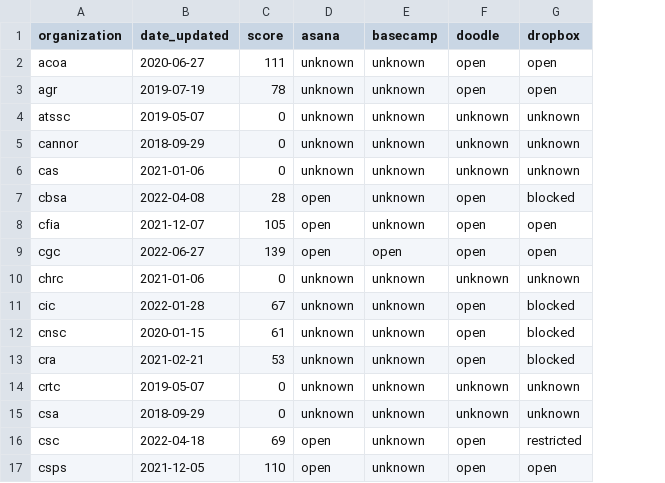
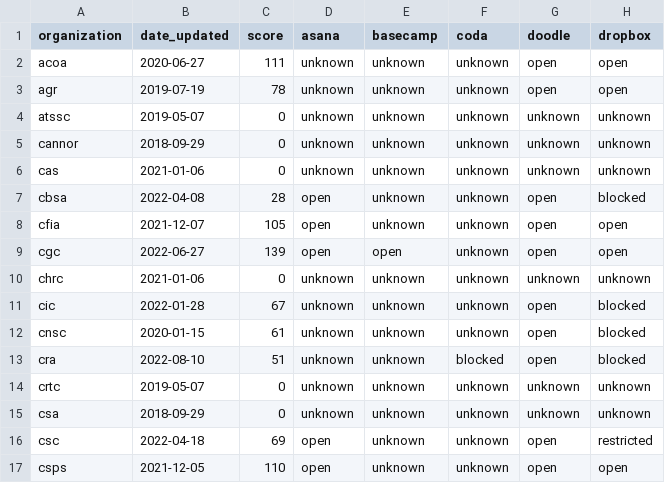
Before and after one commit to isthisblocked/isthisblockedinmydepartment.ca, a CSV file: src/data/organization_status.csv, drawn as a sheet; only a part is shown; the diff names each change by its address in the sheet, - before the commit and + after, or states it on an @@ line.

Commit message:
Added Coda to services list

```diff
--- a/src/data/organization_status.csv
+++ b/src/data/organization_status.csv
+column F (coda), rows 2-17: unknown | unknown | unknown | unknown | unknown | unknown | unknown | unknown | unknown | unknown | unknown | blocked | unknown | unknown | unknown | unknown
-B13 (date_updated): 2021-02-21
+B13 (date_updated): 2022-08-10
-C13 (score): 53
+C13 (score): 51
```
Also changed, not shown: src/data/services.csv, 2 other files.
